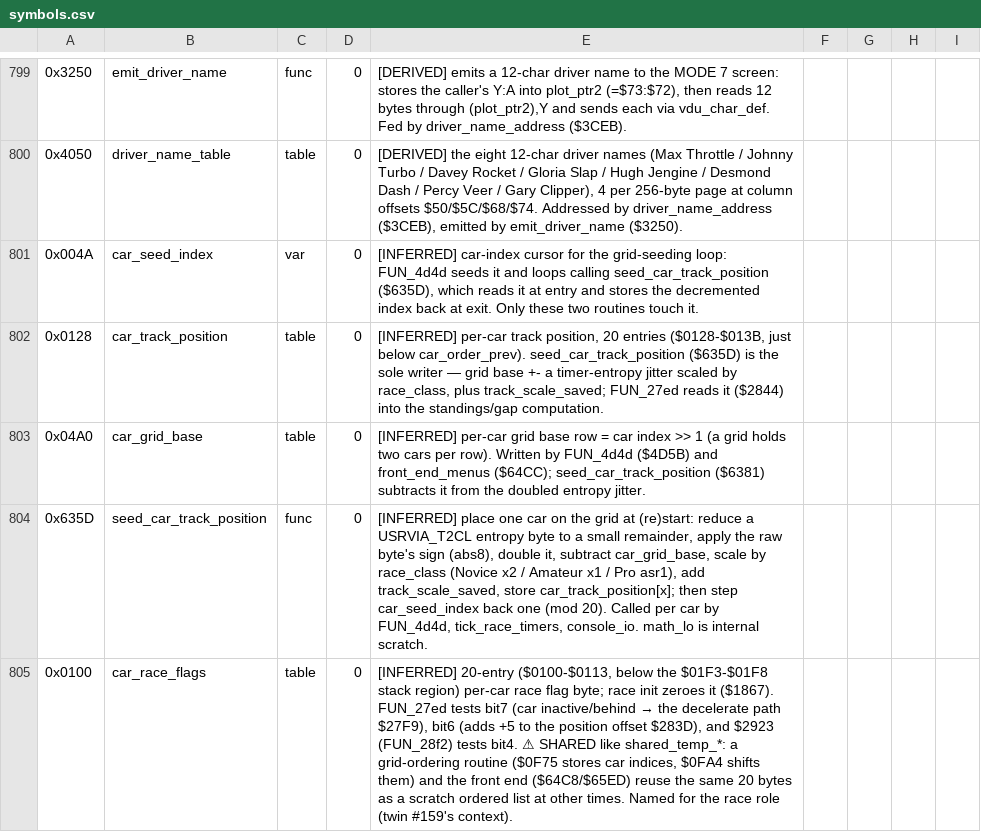
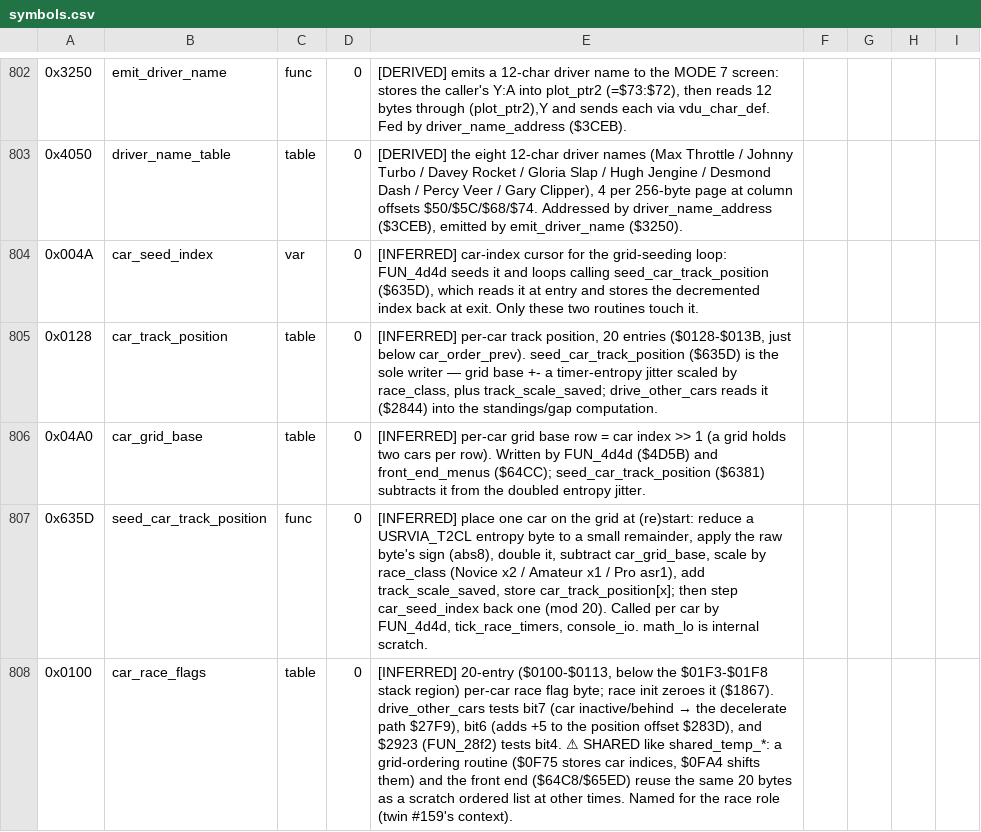
Before and after one commit to Vesuri/revs, a CSV file: disasm/symbols.csv, drawn as a sheet; only a part is shown, gaps mark what is left out; addresses are those after the commit; the diff covers the shown part only; the diff names each change by its address in the sheet, - before the commit and + after, or states it on an @@ line.

Commit message:
📝 Apply the queued rename: drive_other_cars / drive_one_car / car_steering_settle
$27ED, $27F6 and $28CE carried the transpiler's placeholders even though twin
#159 had settled all three behaviours byte-for-byte, so every caller — including
the new finish_race twin — read FUN_27ed(). Three symbols.csv rows now carry the
[DERIVED] descriptions, and the two arms are recorded as arms (a JMP target and a
branch target inside the pass, which is why the twin holds them as statics rather
than the transpiler emitting them as functions — confirmed by regen: the only
change to revs_gen.c is the name).

Queue entry deleted in the same commit, per the queue-not-a-log rule.

```diff
--- a/disasm/symbols.csv
+++ b/disasm/symbols.csv
-E805: …plus track_scale_saved; FUN_27ed reads it…
+E805: …plus track_scale_saved; drive_other_cars reads it…
-E808: …it ($1867). FUN_27ed tests bit7…
+E808: …it ($1867). drive_other_cars tests bit7…
```
Also changed, not shown: 3 added rows and 5 edited cells elsewhere in this file, 5 other files.
